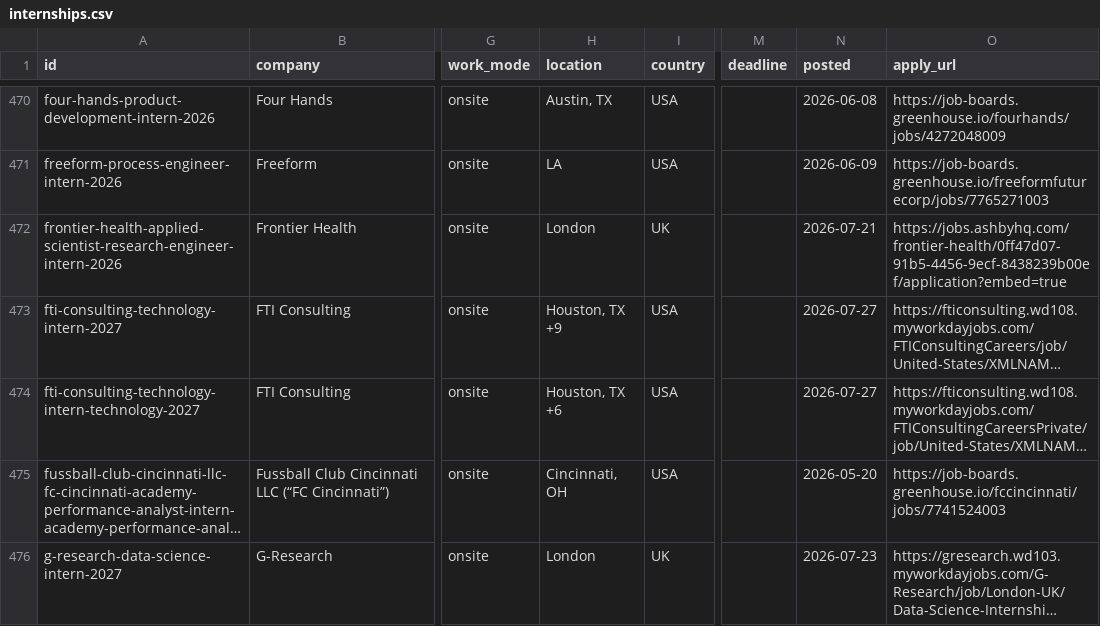
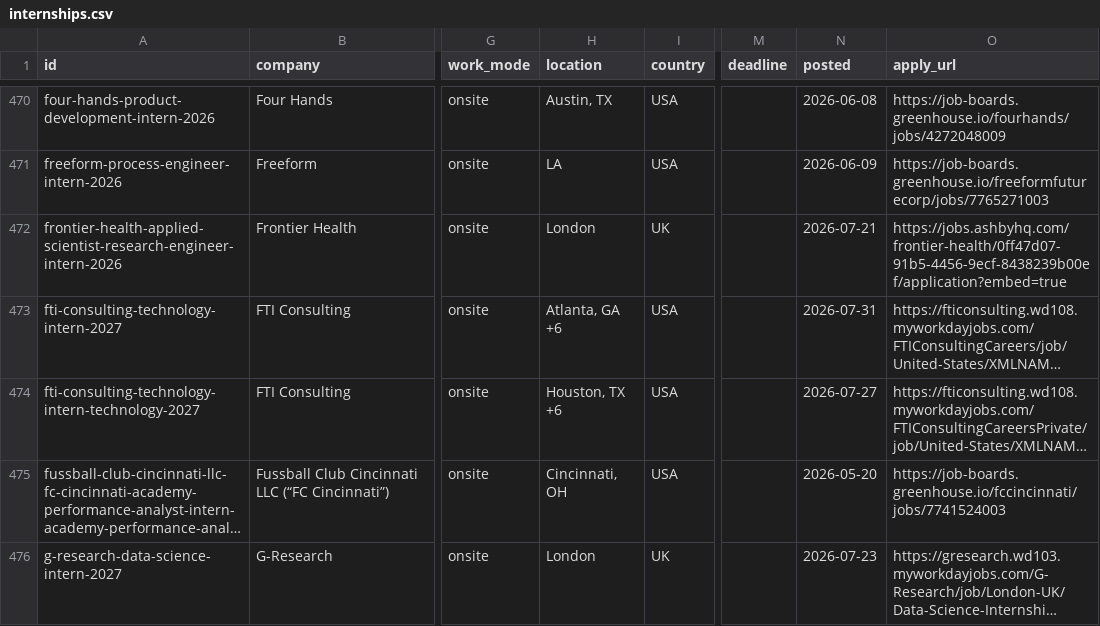
Before and after one commit to sonak11/internatlas, a CSV file: generated/exports/internships.csv, drawn as a sheet; only a part is shown, gaps mark what is left out; long unchanged cells end in …; the diff names each change by its address in the sheet, - before the commit and + after, or states it on an @@ line.

```diff
--- a/generated/exports/internships.csv
+++ b/generated/exports/internships.csv
-H473 (location): Houston, TX +9
+H473 (location): Atlanta, GA +6
-N473 (posted): 2026-07-27
+N473 (posted): 2026-07-31
```
Also changed, not shown: 6 other files.
